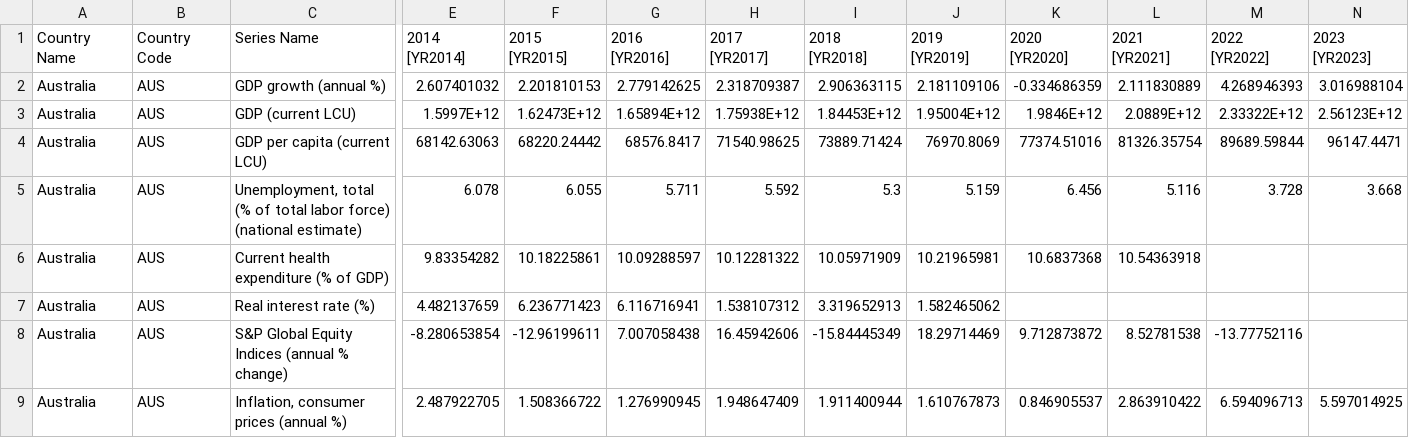
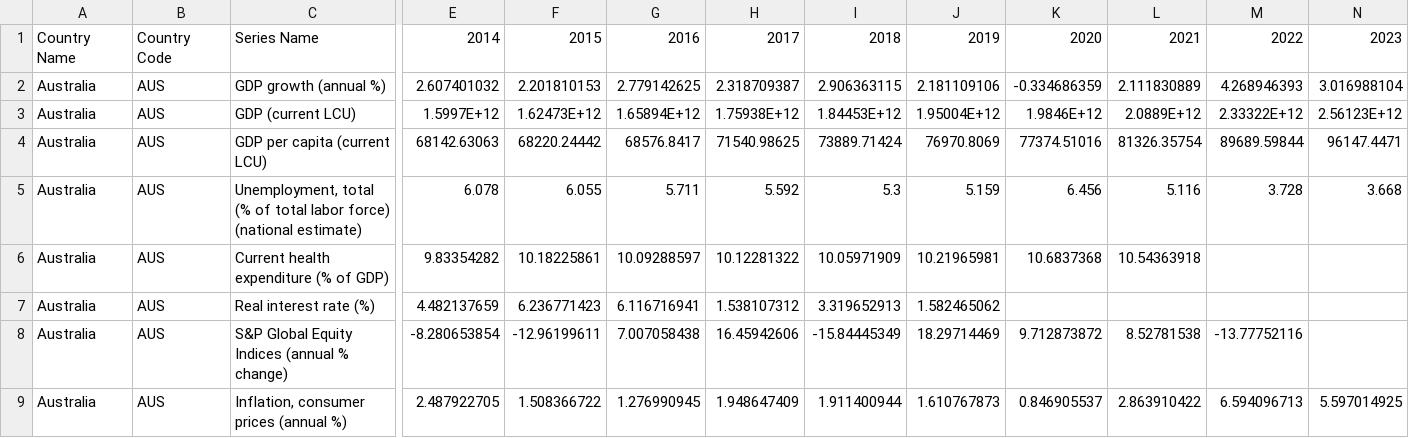
Before and after one commit to dkim0021/fit3179_a2, a CSV file: data/aus_eco_data.csv, drawn as a sheet; only a part is shown, gaps mark what is left out; the diff names each change by its address in the sheet, - before the commit and + after, or states it on an @@ line.

Commit message:
formatting field names (removed [])

```diff
--- a/data/aus_eco_data.csv
+++ b/data/aus_eco_data.csv
-E1: 2014 [YR2014]
+E1: 2014
-F1: 2015 [YR2015]
+F1: 2015
-G1: 2016 [YR2016]
+G1: 2016
-H1: 2017 [YR2017]
+H1: 2017
-I1: 2018 [YR2018]
+I1: 2018
-J1: 2019 [YR2019]
+J1: 2019
-K1: 2020 [YR2020]
+K1: 2020
-L1: 2021 [YR2021]
+L1: 2021
-M1: 2022 [YR2022]
+M1: 2022
-N1: 2023 [YR2023]
+N1: 2023
```
